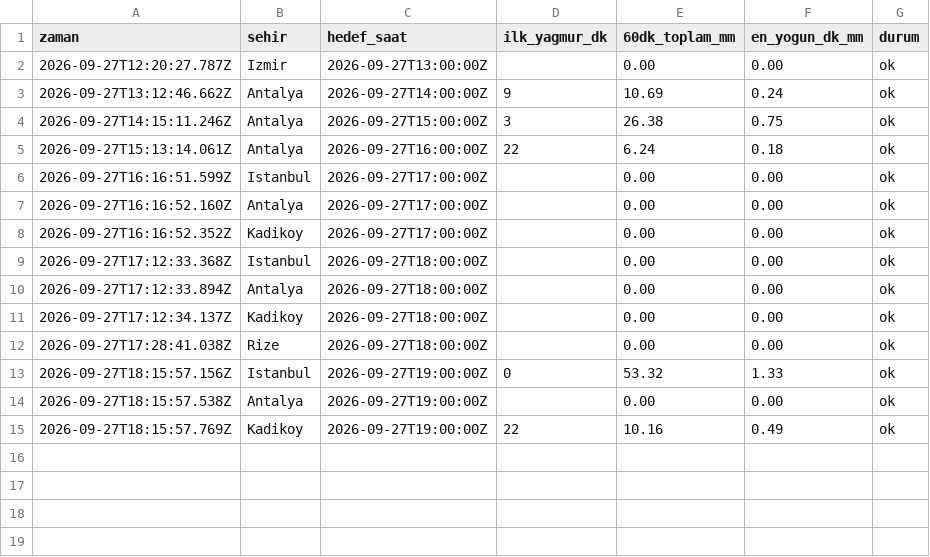
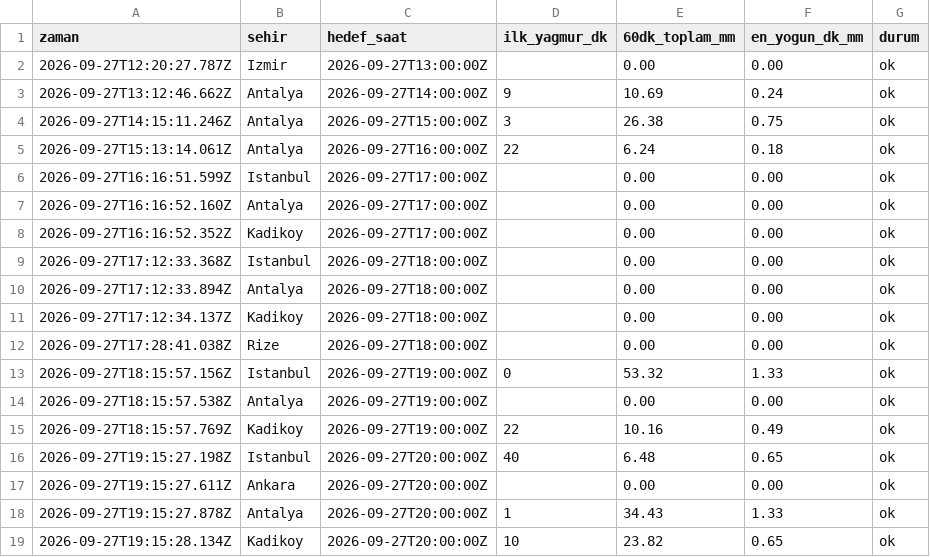
Before and after one commit to emredenizsonmez/yagmur-projesi, a CSV file: data/kayitlar_dakikalik.csv, drawn as a sheet; the diff names each change by its address in the sheet, - before the commit and + after, or states it on an @@ line.

```diff
--- a/data/kayitlar_dakikalik.csv
+++ b/data/kayitlar_dakikalik.csv
+row 16: 2026-09-27T19:15:27.198Z | Istanbul | 2026-09-27T20:00:00Z | 40 | 6.48 | 0.65 | ok
+row 17: 2026-09-27T19:15:27.611Z | Ankara | 2026-09-27T20:00:00Z |  | 0.00 | 0.00 | ok
+row 18: 2026-09-27T19:15:27.878Z | Antalya | 2026-09-27T20:00:00Z | 1 | 34.43 | 1.33 | ok
+row 19: 2026-09-27T19:15:28.134Z | Kadikoy | 2026-09-27T20:00:00Z | 10 | 23.82 | 0.65 | ok
```
Also changed, not shown: data/kayitlar.csv, 1 other file.
